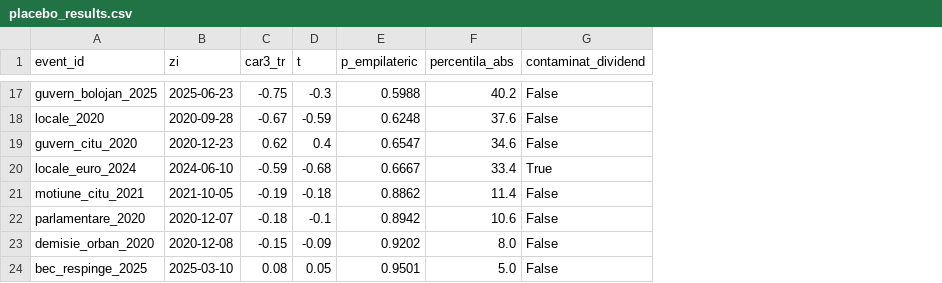
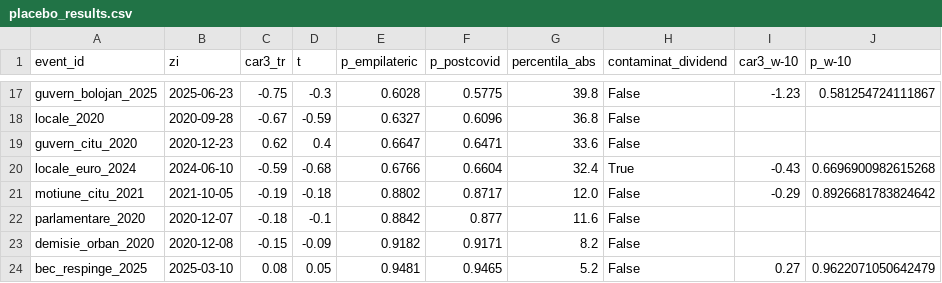
Before and after one commit to Andreisecret/bursa-romana, a CSV file: outputs/placebo_results.csv, drawn as a sheet; only a part is shown, gaps mark what is left out; addresses are those after the commit; the diff covers the shown part only; the diff names each change by its address in the sheet, - before the commit and + after, or states it on an @@ line.

```diff
--- a/outputs/placebo_results.csv
+++ b/outputs/placebo_results.csv
+column F (p_postcovid), rows 17-24: 0.5775 | 0.6096 | 0.6471 | 0.6604 | 0.8717 | 0.877 | 0.9171 | 0.9465
+column I (car3_w-10), rows 17-24: -1.23 |  |  | -0.43 | -0.29 |  |  | 0.27
+column J (p_w-10), rows 17-24: 0.581254724111867 |  |  | 0.6696900982615268 | 0.8926681783824642 |  |  | 0.9622071050642479
-E17 (p_empilateric): 0.5988
+E17 (p_empilateric): 0.6028
-G17 (percentila_abs): 40.2
+G17 (percentila_abs): 39.8
-E18 (p_empilateric): 0.6248
+E18 (p_empilateric): 0.6327
-G18 (percentila_abs): 37.6
+G18 (percentila_abs): 36.8
-E19 (p_empilateric): 0.6547
+E19 (p_empilateric): 0.6647
-G19 (percentila_abs): 34.6
+G19 (percentila_abs): 33.6
-E20 (p_empilateric): 0.6667
+E20 (p_empilateric): 0.6766
-G20 (percentila_abs): 33.4
+G20 (percentila_abs): 32.4
-E21 (p_empilateric): 0.8862
+E21 (p_empilateric): 0.8802
-G21 (percentila_abs): 11.4
+G21 (percentila_abs): 12.0
-E22 (p_empilateric): 0.8942
+E22 (p_empilateric): 0.8842
-G22 (percentila_abs): 10.6
+G22 (percentila_abs): 11.6
-E23 (p_empilateric): 0.9202
+E23 (p_empilateric): 0.9182
-G23 (percentila_abs): 8.0
+G23 (percentila_abs): 8.2
-E24 (p_empilateric): 0.9501
+E24 (p_empilateric): 0.9481
-G24 (percentila_abs): 5.0
+G24 (percentila_abs): 5.2
```
Also changed, not shown: 30 edited cells elsewhere in this file, outputs/placebo_null.csv, 12 other files.
